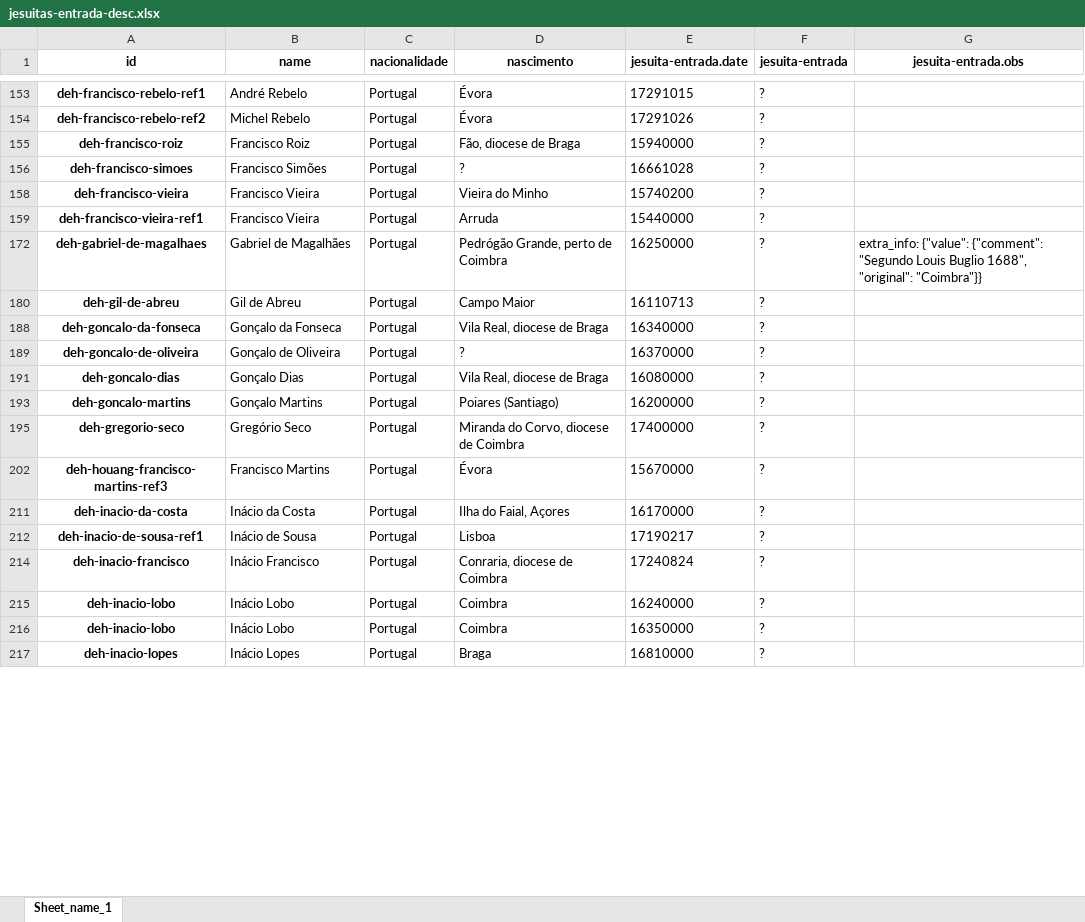
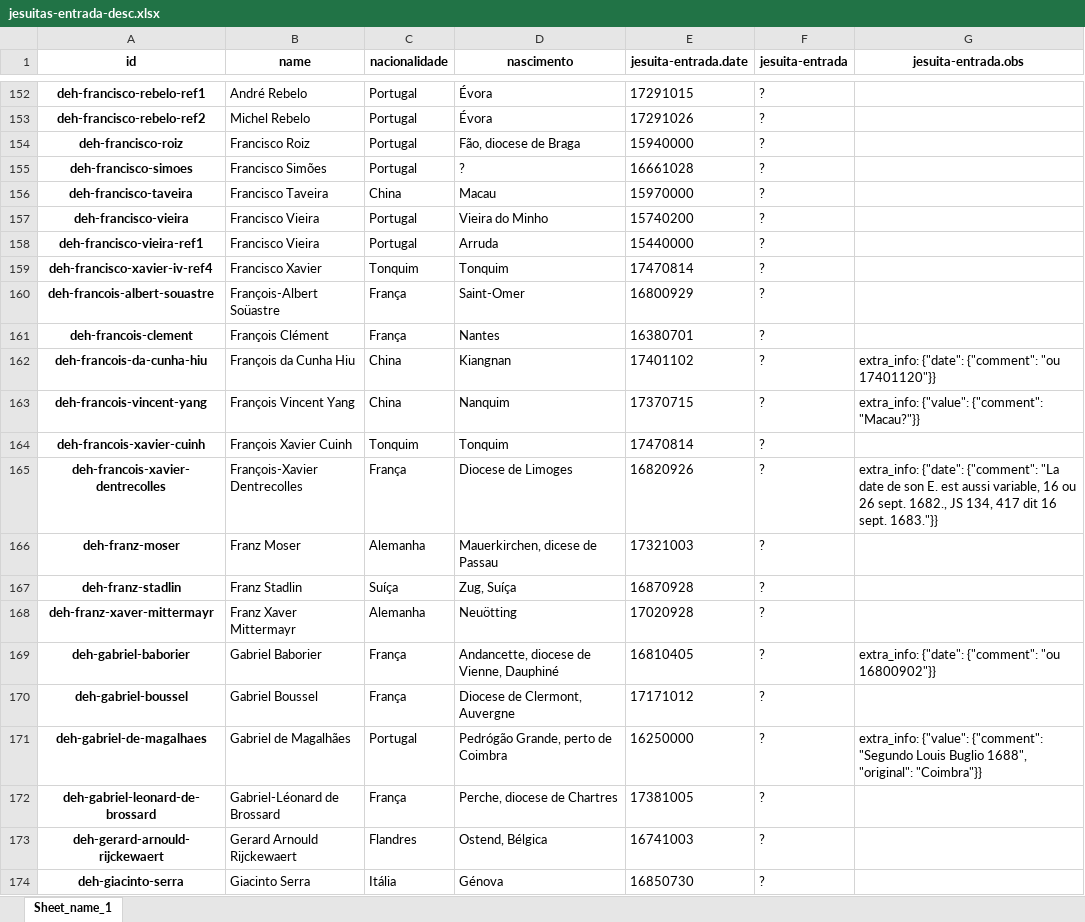
Before and after one commit to joaquimrcarvalho/dehergne-locations, an Excel workbook: notebooks/jesuitas-entrada-desc.xlsx, sheet Sheet_name_1, drawn as a sheet; only a part is shown, gaps mark what is left out; the shorter side is filled out with more unchanged rows; values as stored, in another font and other column widths than the file's, no borders; the diff covers the shown part only; the diff names each change by its address in the sheet, - before the commit and + after, or states it on an @@ line.

```diff
--- a/notebooks/jesuitas-entrada-desc.xlsx (sheet Sheet_name_1)
+++ b/notebooks/jesuitas-entrada-desc.xlsx (sheet Sheet_name_1)
@@ row 156 unhidden: deh-francisco-taveira | Francisco Taveira | China | Macau | 15970000 | ? @@
@@ row 159 unhidden: deh-francisco-xavier-iv-ref4 | Francisco Xavier | Tonquim | Tonquim | 17470814 | ? @@
@@ row 160 unhidden: deh-francois-albert-souastre | François-Albert Soüastre | França | Saint-Omer | 16800929 | ? @@
@@ row 161 unhidden: deh-francois-clement | François Clément | França | Nantes | 16380701 | ? @@
@@ row 162 unhidden: deh-francois-da-cunha-hiu | François da Cunha Hiu | China | Kiangnan | 17401102 | ? | extra_info: {"date": {"comment": "ou 17401120"}} @@
@@ row 163 unhidden: deh-francois-vincent-yang | François Vincent Yang | China | Nanquim | 17370715 | ? | extra_info: {"value": {"comment": "Macau?"}} @@
@@ row 164 unhidden: deh-francois-xavier-cuinh | François Xavier Cuinh | Tonquim | Tonquim | 17470814 | ? @@
@@ row 165 unhidden: deh-francois-xavier-dentrecolles | François-Xavier Dentrecolles | França | Diocese de Limoges | 16820926 | ? | extra_info: {"date": {"comment": "La date de son E. est aussi variable, 16 ou 26 sept. 1682., JS 134, 417 dit 16 sept. 1683."}} @@
@@ row 166 unhidden: deh-franz-moser | Franz Moser | Alemanha | Mauerkirchen, dicese de Passau | 17321003 | ? @@
@@ row 167 unhidden: deh-franz-stadlin | Franz Stadlin | Suíça | Zug, Suíça | 16870928 | ? @@
@@ row 168 unhidden: deh-franz-xaver-mittermayr | Franz Xaver Mittermayr | Alemanha | Neuötting | 17020928 | ? @@
@@ row 169 unhidden: deh-gabriel-baborier | Gabriel Baborier | França | Andancette, diocese de Vienne, Dauphiné | 16810405 | ? | extra_info: {"date": {"comment": "ou 16800902"}} @@
@@ row 170 unhidden: deh-gabriel-boussel | Gabriel Boussel | França | Diocese de Clermont, Auvergne | 17171012 | ? @@
@@ row 172 unhidden: deh-gabriel-leonard-de-brossard | Gabriel-Léonard de Brossard | França | Perche, diocese de Chartres | 17381005 | ? @@
@@ row 173 unhidden: deh-gerard-arnould-rijckewaert | Gerard Arnould Rijckewaert | Flandres | Ostend, Bélgica | 16741003 | ? @@
@@ row 174 unhidden: deh-giacinto-serra | Giacinto Serra | Itália | Génova | 16850730 | ? @@
```
Also changed, not shown: 33 added rows, 2 removed rows, 244 hidden or unhidden rows and 2 edited cells elsewhere in this sheet, notebooks/jesuita-entrada_totals.xlsx, notebooks/jesuitas-entrada-full.xlsx, 6 other files.
